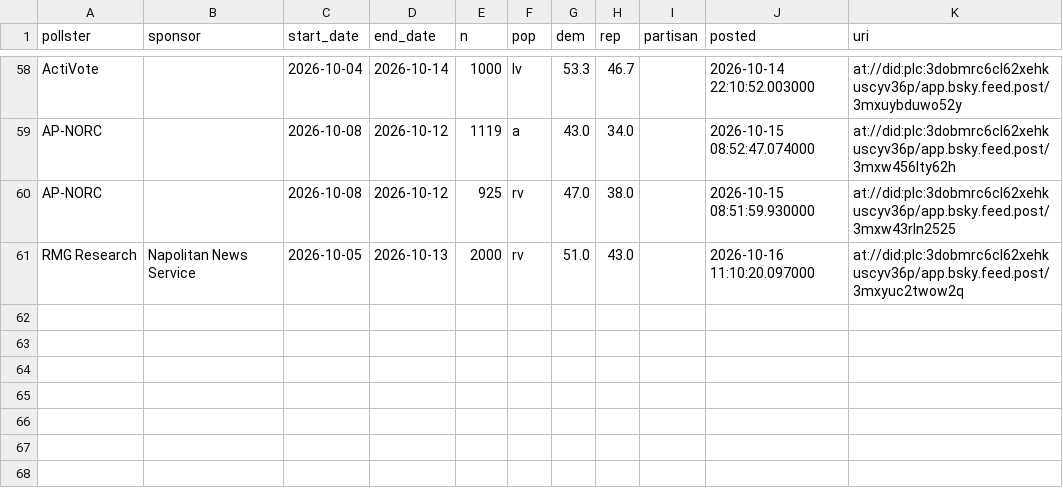
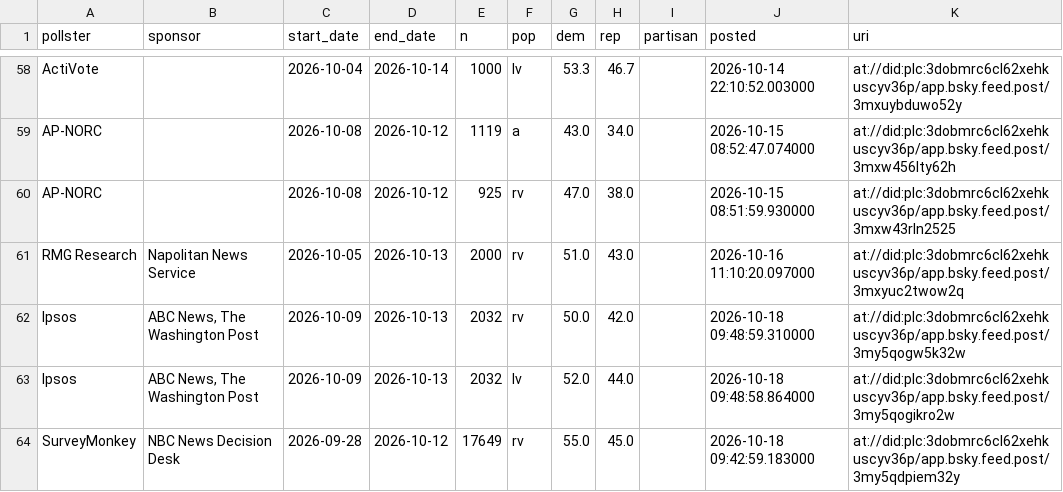
Before and after one commit to scorvec/midterms-2026, a CSV file: data/state/pollresults_generic.csv, drawn as a sheet; only a part is shown, gaps mark what is left out; the diff names each change by its address in the sheet, - before the commit and + after, or states it on an @@ line.

```diff
--- a/data/state/pollresults_generic.csv
+++ b/data/state/pollresults_generic.csv
+row 62: Ipsos | ABC News, The Washington Post | 2026-10-09 | 2026-10-13 | 2032 | rv | 50.0 | 42.0 |  | 2026-10-18 09:48:59.310000 | at://did:plc:3dobmrc6cl62xehkuscyv36p/app.bsky.feed.post/3my5qogw5k32w
+row 63: Ipsos | ABC News, The Washington Post | 2026-10-09 | 2026-10-13 | 2032 | lv | 52.0 | 44.0 |  | 2026-10-18 09:48:58.864000 | at://did:plc:3dobmrc6cl62xehkuscyv36p/app.bsky.feed.post/3my5qogikro2w
+row 64: SurveyMonkey | NBC News Decision Desk | 2026-09-28 | 2026-10-12 | 17649 | rv | 55.0 | 45.0 |  | 2026-10-18 09:42:59.183000 | at://did:plc:3dobmrc6cl62xehkuscyv36p/app.bsky.feed.post/3my5qdpiem32y
```
Also changed, not shown: data/state/bluesky_race_polls.csv, data/state/pollresults_approval.csv, 8 other files.
